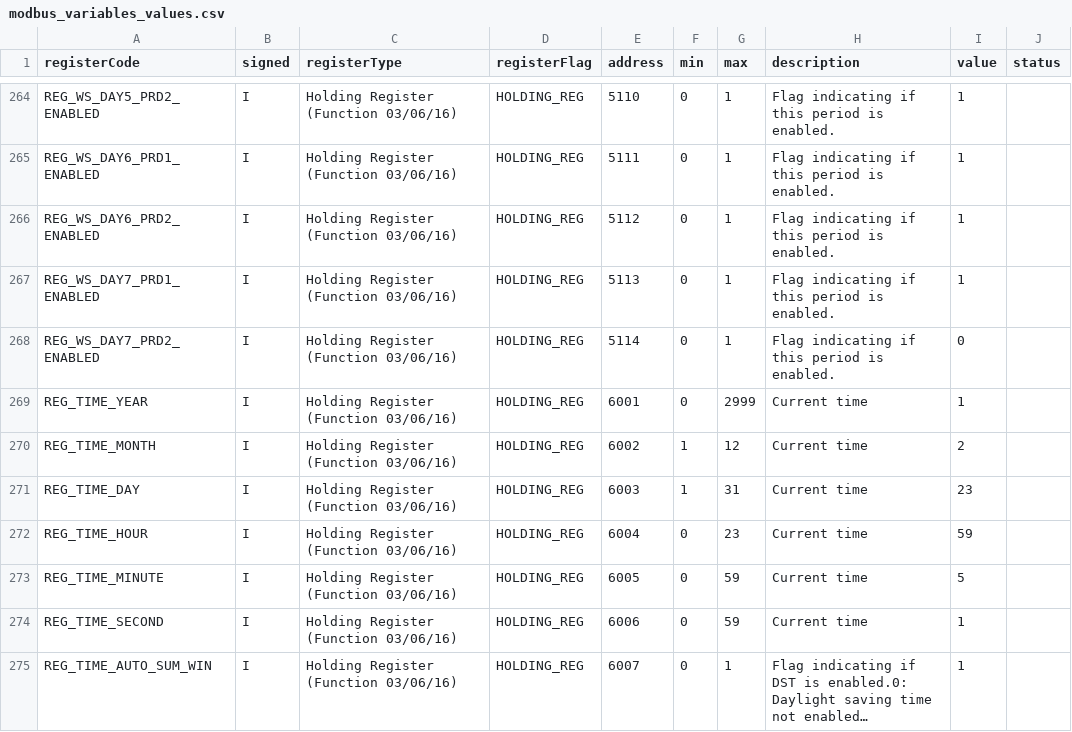
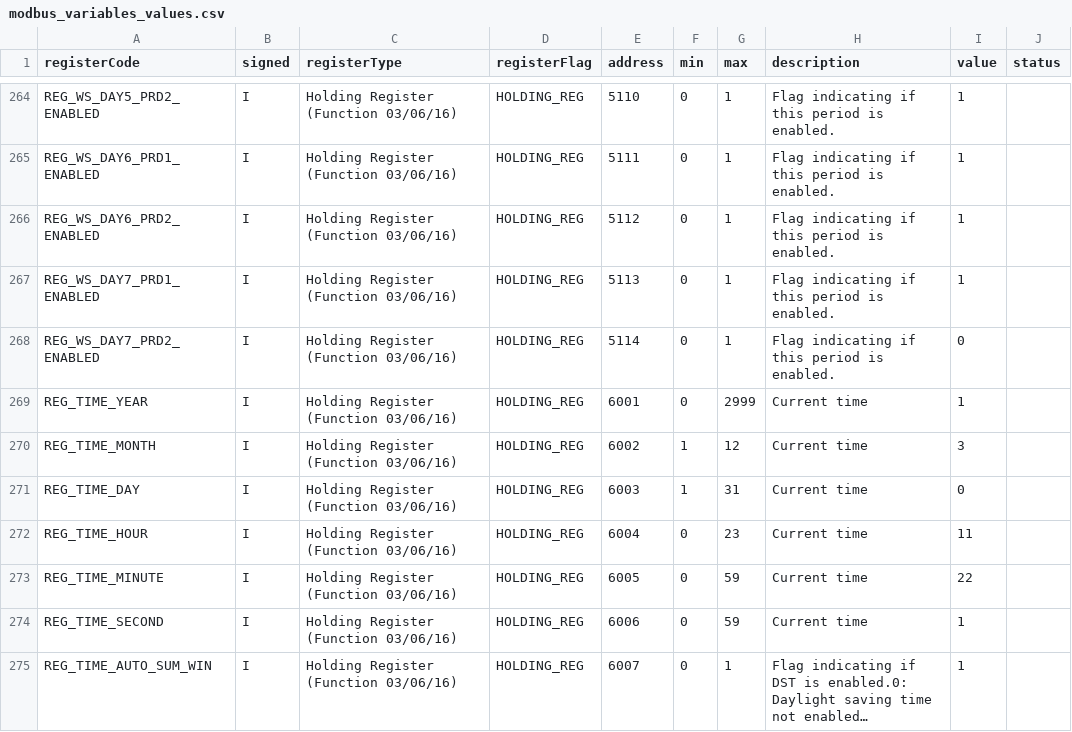
Before and after one commit to strips/modbus-registry-scanner, a CSV file: resources/modbus_variables_values.csv, drawn as a sheet; only a part is shown, gaps mark what is left out; long unchanged cells end in …; the diff covers the shown part only.

Commit message:
new full read to check diff

```diff
--- a/resources/modbus_variables_values.csv
+++ b/resources/modbus_variables_values.csv
@@ -285,6 +285,6 @@ registerCode,signed,registerType,registerFlag,address,min,max,description,value,
 "REG_TIME_YEAR","I","Holding Register (Function 03/06/16)","HOLDING_REG","6001","0","2999","Current time","1",
-"REG_TIME_MONTH","I","Holding Register (Function 03/06/16)","HOLDING_REG","6002","1","12","Current time","2",
-"REG_TIME_DAY","I","Holding Register (Function 03/06/16)","HOLDING_REG","6003","1","31","Current time","23",
-"REG_TIME_HOUR","I","Holding Register (Function 03/06/16)","HOLDING_REG","6004","0","23","Current time","59",
-"REG_TIME_MINUTE","I","Holding Register (Function 03/06/16)","HOLDING_REG","6005","0","59","Current time","5",
+"REG_TIME_MONTH","I","Holding Register (Function 03/06/16)","HOLDING_REG","6002","1","12","Current time","3",
+"REG_TIME_DAY","I","Holding Register (Function 03/06/16)","HOLDING_REG","6003","1","31","Current time","0",
+"REG_TIME_HOUR","I","Holding Register (Function 03/06/16)","HOLDING_REG","6004","0","23","Current time","11",
+"REG_TIME_MINUTE","I","Holding Register (Function 03/06/16)","HOLDING_REG","6005","0","59","Current time","22",
 "REG_TIME_SECOND","I","Holding Register (Function 03/06/16)","HOLDING_REG","6006","0","59","Current time","1",
```
Also changed, not shown: 25 edited cells elsewhere in this file.
